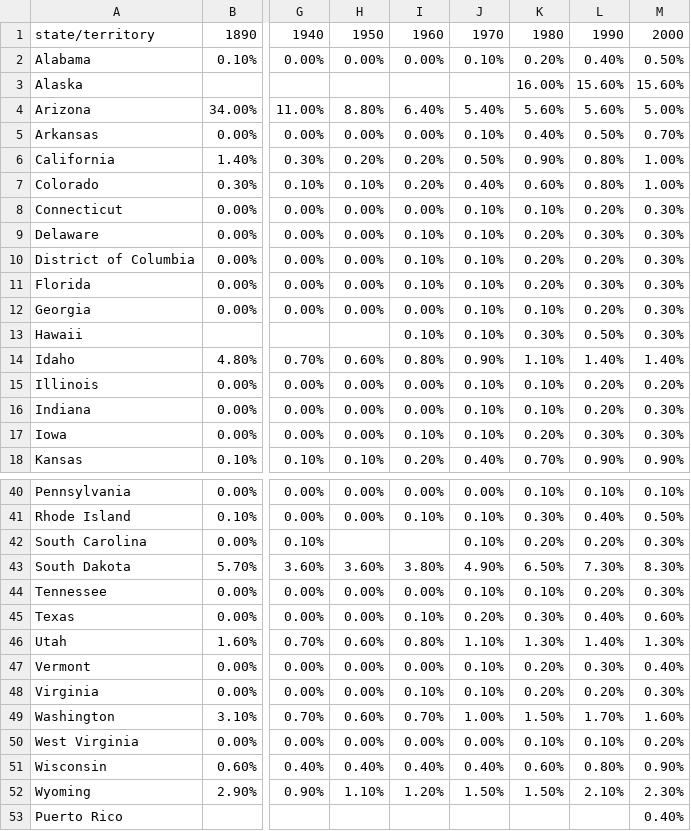
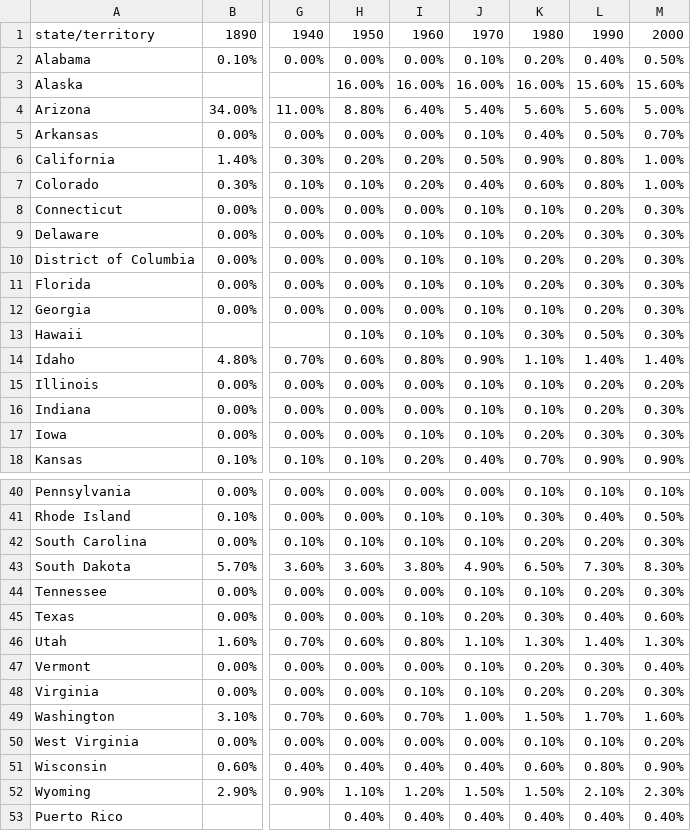
Before and after one commit to markjrieke/thedatadiary, a CSV file: 2021.09.26-president_momentum/data/native_american_pct.csv, drawn as a sheet; only a part is shown, gaps mark what is left out; the diff names each change by its address in the sheet, - before the commit and + after, or states it on an @@ line.

```diff
--- a/2021.09.26-president_momentum/data/native_american_pct.csv
+++ b/2021.09.26-president_momentum/data/native_american_pct.csv
-H3: (empty)
+H3: 16.00%
-I3: (empty)
+I3: 16.00%
-J3: (empty)
+J3: 16.00%
-H13: (empty)
+H13: 0.10%
-H42: (empty)
+H42: 0.10%
-I42: (empty)
+I42: 0.10%
-H53: (empty)
+H53: 0.40%
-I53: (empty)
+I53: 0.40%
-J53: (empty)
+J53: 0.40%
-K53: (empty)
+K53: 0.40%
-L53: (empty)
+L53: 0.40%
```
Also changed, not shown: 2021.09.26-president_momentum/data/aapi_pct.csv, 2021.09.26-president_momentum/data/black_pct.csv, 7 other files.
